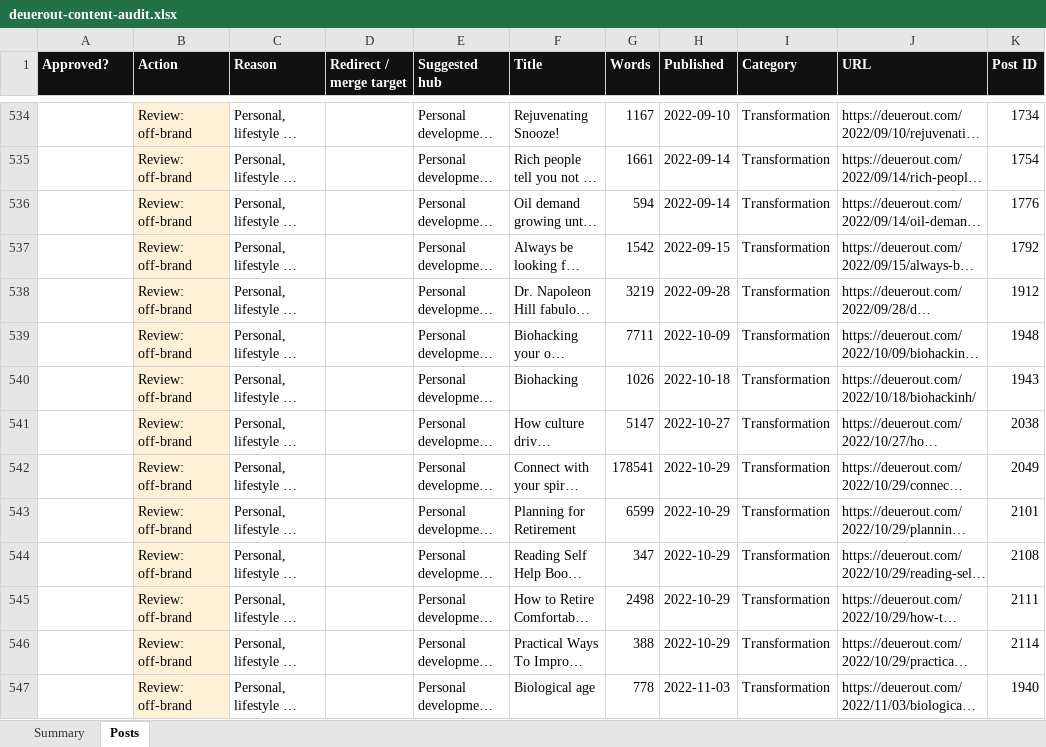
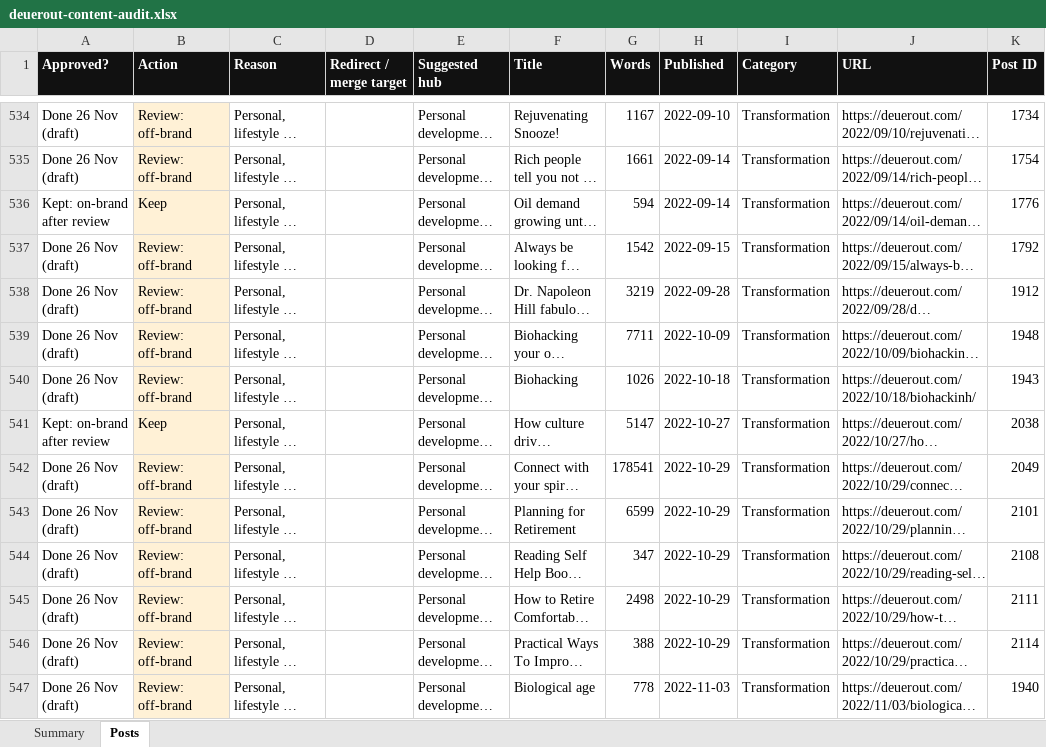
Before and after one commit to deuerout/stunning-blini-3031f8, an Excel workbook: audits/deuerout-content-audit.xlsx, sheet Posts, drawn as a sheet; only a part is shown, gaps mark what is left out; long unchanged cells end in …; values as stored, in another font and other column widths than the file's, no borders; the diff covers the shown part only; the diff names each change by its address in the sheet, - before the commit and + after, or states it on an @@ line.

```diff
--- a/audits/deuerout-content-audit.xlsx (sheet Posts)
+++ b/audits/deuerout-content-audit.xlsx (sheet Posts)
-A534:A535 (Approved?): (empty)
+A534:A535 (Approved?): Done 26 Nov (draft)
-A536 (Approved?): (empty)
+A536 (Approved?): Kept: on-brand after review
-B536 (Action): Review: off-brand
+B536 (Action): Keep
-A537:A540 (Approved?): (empty)
+A537:A540 (Approved?): Done 26 Nov (draft)
-A541 (Approved?): (empty)
+A541 (Approved?): Kept: on-brand after review
-B541 (Action): Review: off-brand
+B541 (Action): Keep
-A542:A547 (Approved?): (empty)
+A542:A547 (Approved?): Done 26 Nov (draft)
```
Also changed, not shown: 391 edited cells elsewhere in this sheet, 1 other file.
